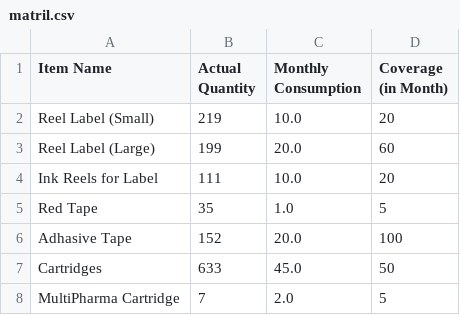
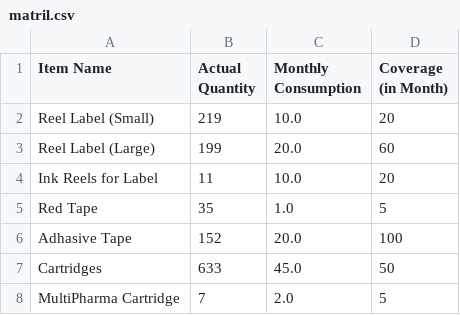
Before and after one commit to shehabsow/STG-2024, a CSV file: matril.csv, drawn as a sheet.

Commit message:
Updated CSV with new quantity

```diff
--- a/matril.csv
+++ b/matril.csv
@@ -4,3 +4,3 @@ Reel Label (Small),219,10.0,20
 Reel Label (Large),199,20.0,60
-Ink Reels for Label,111,10.0,20
+Ink Reels for Label,11,10.0,20
 Red Tape,35,1.0,5
```
